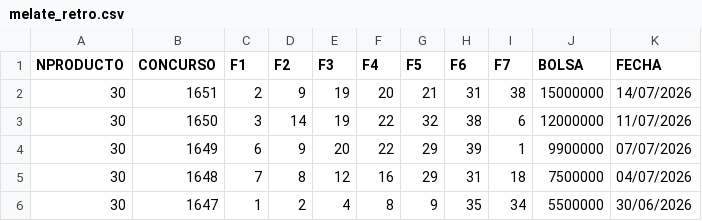
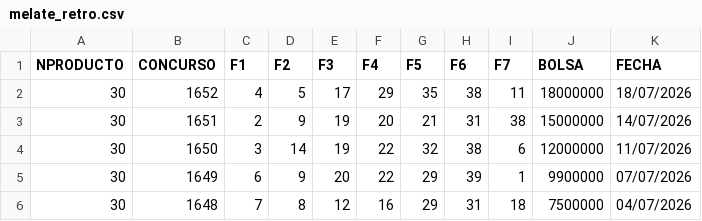
Before and after one commit to Albert911tr/sorteos-data, a CSV file: raw_csv/melate_retro.csv, drawn as a sheet; only a part is shown; the shorter side is filled out with more unchanged rows.

```diff
--- a/raw_csv/melate_retro.csv
+++ b/raw_csv/melate_retro.csv
@@ -1,2 +1,3 @@
 NPRODUCTO,CONCURSO,F1,F2,F3,F4,F5,F6,F7,BOLSA,FECHA
+30,1652,4,5,17,29,35,38,11,18000000,18/07/2026
 30,1651,2,9,19,20,21,31,38,15000000,14/07/2026
```
Also changed, not shown: raw_csv/Chispazo.csv.
